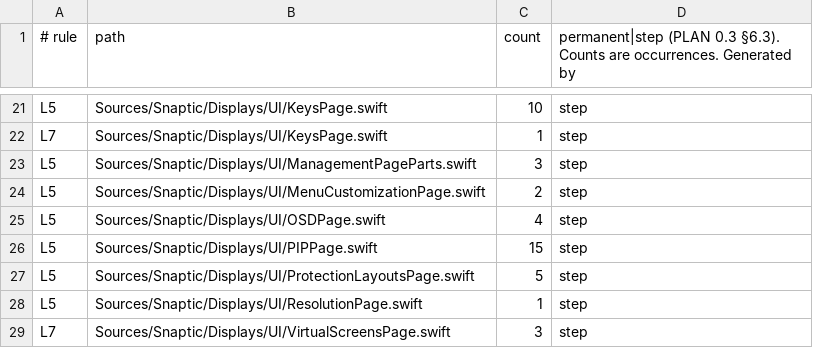
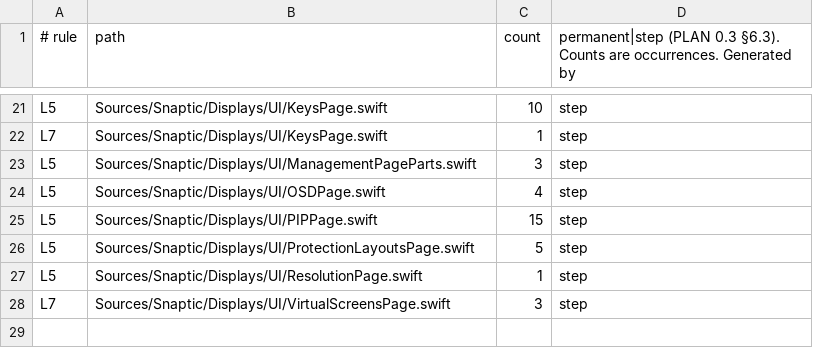
Before and after one commit to revylfitness/snaptic, a TSV file: scripts/lint-legacy.tsv, drawn as a sheet; only a part is shown, gaps mark what is left out; the diff names each change by its address in the sheet, - before the commit and + after, or states it on an @@ line.

```diff
--- a/scripts/lint-legacy.tsv
+++ b/scripts/lint-legacy.tsv
-row 24: L5 | Sources/Snaptic/Displays/UI/MenuCustomizationPage.swift | 2 | step
```
Also changed, not shown: scripts/stubs.tsv, 13 other files.
